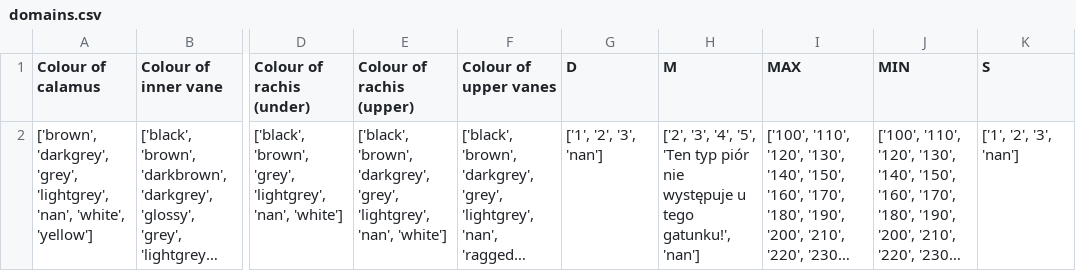
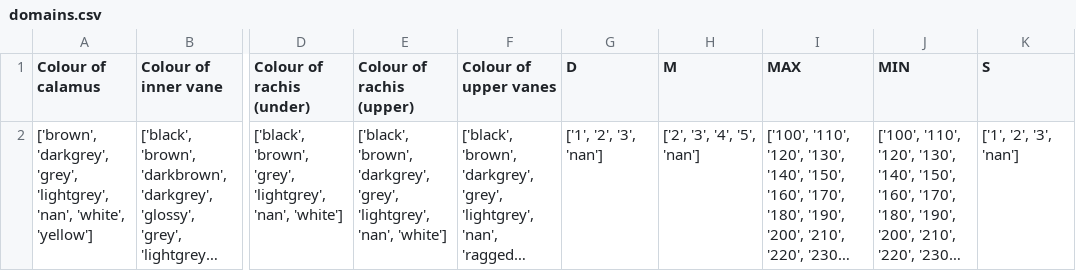
Before and after one commit to Maciej-GBS/SBC, a CSV file: knowledge/domains.csv, drawn as a sheet; only a part is shown, gaps mark what is left out; long unchanged cells end in …; the diff names each change by its address in the sheet, - before the commit and + after, or states it on an @@ line.

Commit message:
Data visualization

```diff
--- a/knowledge/domains.csv
+++ b/knowledge/domains.csv
-H2 (M): …'4', '5', 'Ten typ piór nie występuje u tego gatunku!', 'nan']
+H2 (M): …'4', '5', 'nan']
```
Also changed, not shown: knowledge/database.csv, 3 other files.
